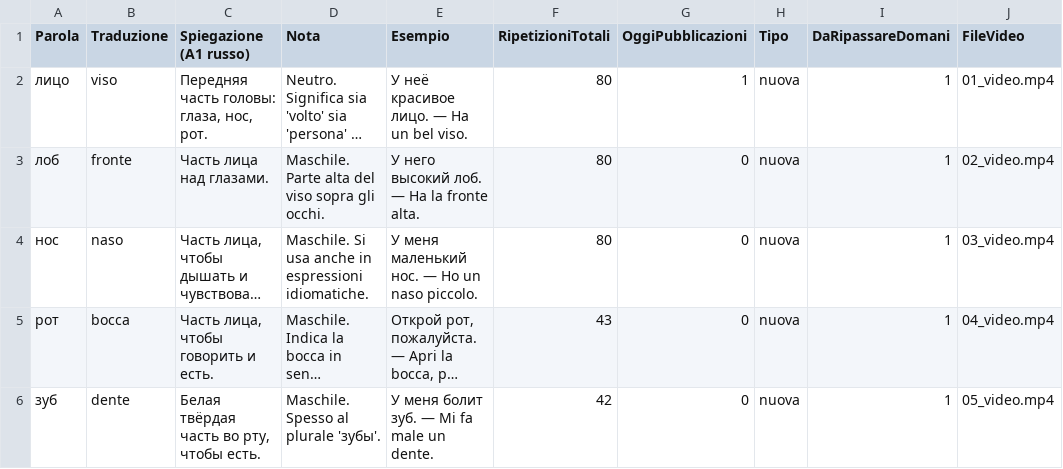
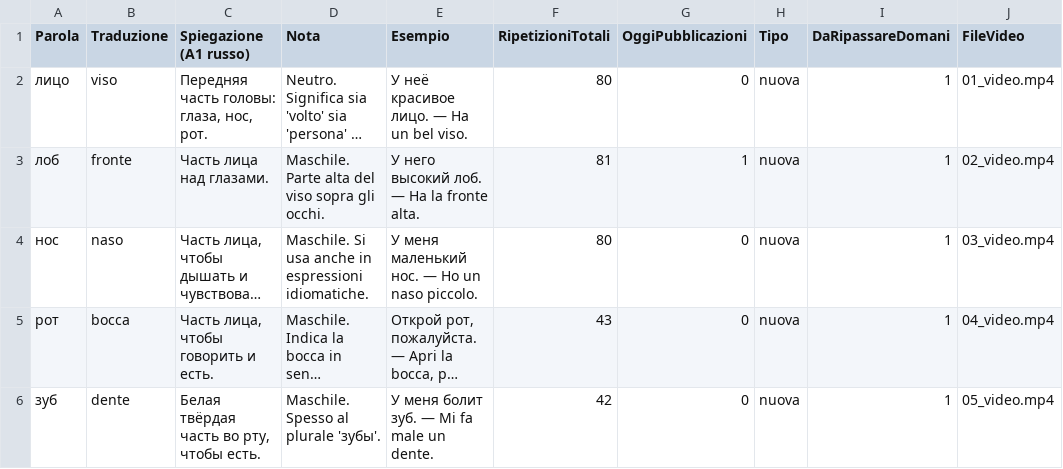
Before and after one commit to gfusarbassini/flashcards-video-bot, a CSV file: russo_parole.csv, drawn as a sheet; only a part is shown; long unchanged cells end in …; the diff names each change by its address in the sheet, - before the commit and + after, or states it on an @@ line.

```diff
--- a/russo_parole.csv
+++ b/russo_parole.csv
-G2 (OggiPubblicazioni): 1
+G2 (OggiPubblicazioni): 0
-F3 (RipetizioniTotali): 80
+F3 (RipetizioniTotali): 81
-G3 (OggiPubblicazioni): 0
+G3 (OggiPubblicazioni): 1
```
Also changed, not shown: 1 other file.
